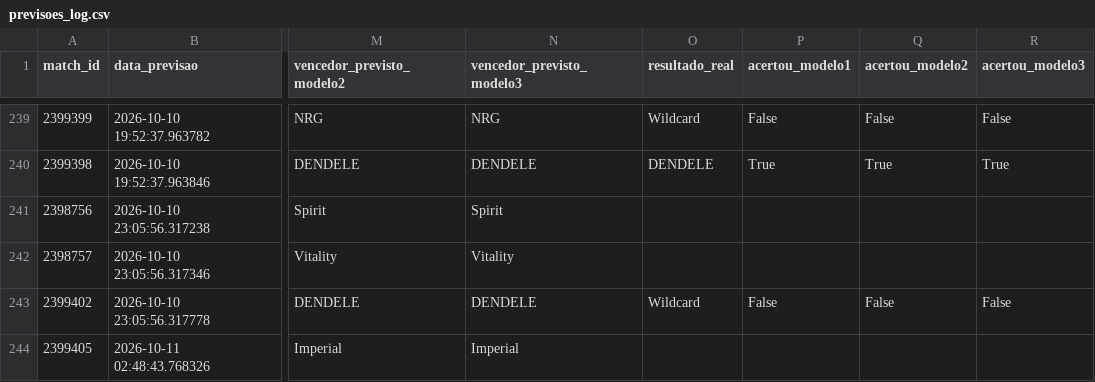
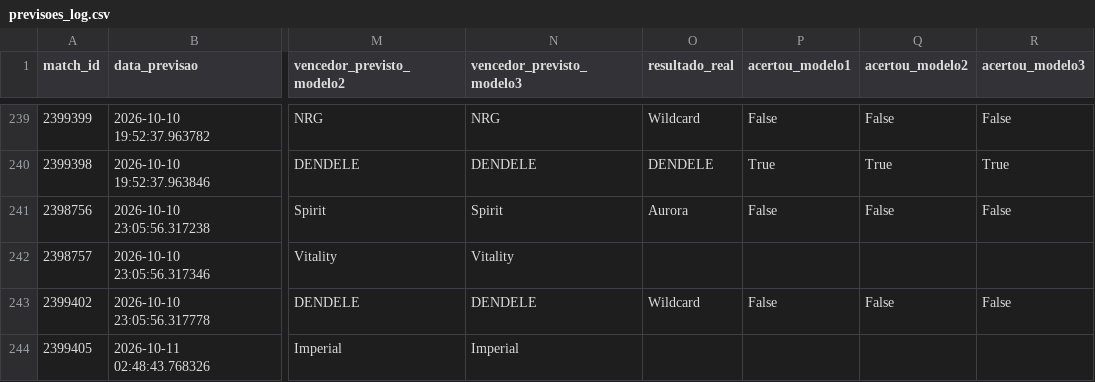
Before and after one commit to ppxdpp17/CS2-Predictor, a CSV file: data/previsoes_log.csv, drawn as a sheet; only a part is shown, gaps mark what is left out; the diff names each change by its address in the sheet, - before the commit and + after, or states it on an @@ line.

```diff
--- a/data/previsoes_log.csv
+++ b/data/previsoes_log.csv
-O241 (resultado_real): (empty)
+O241 (resultado_real): Aurora
-P241 (acertou_modelo1): (empty)
+P241 (acertou_modelo1): False
-Q241 (acertou_modelo2): (empty)
+Q241 (acertou_modelo2): False
-R241 (acertou_modelo3): (empty)
+R241 (acertou_modelo3): False
```
